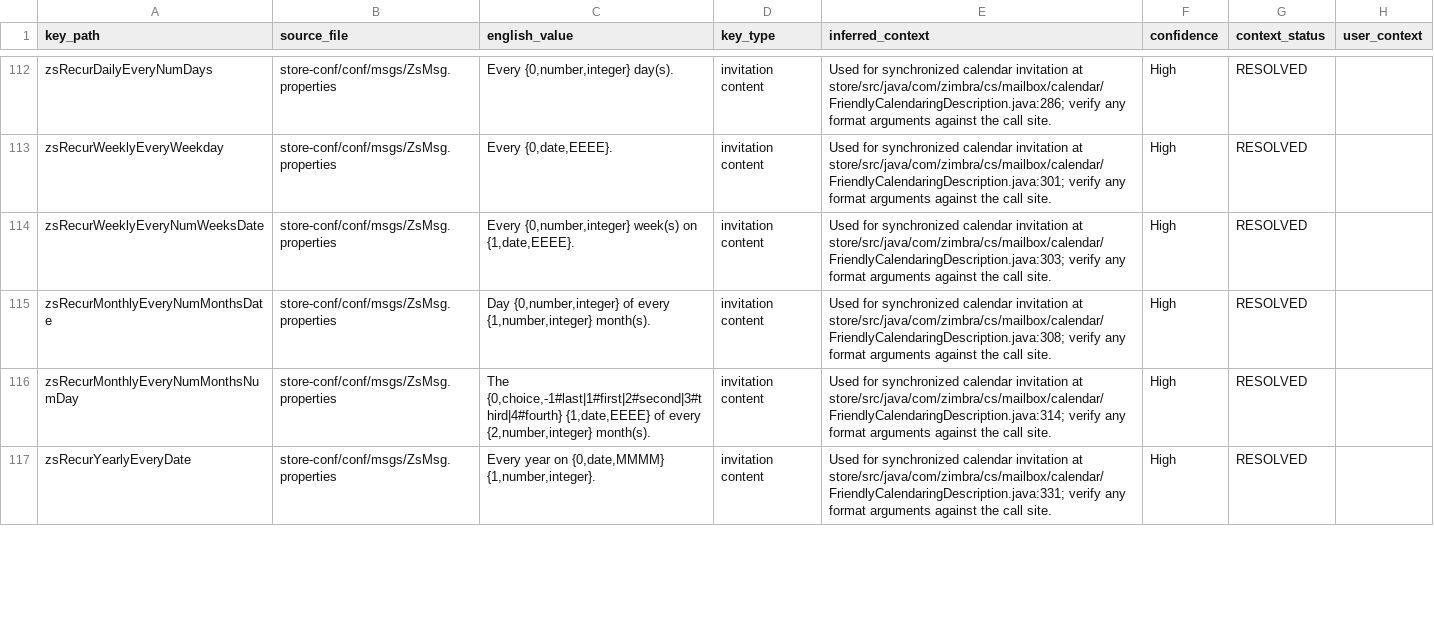
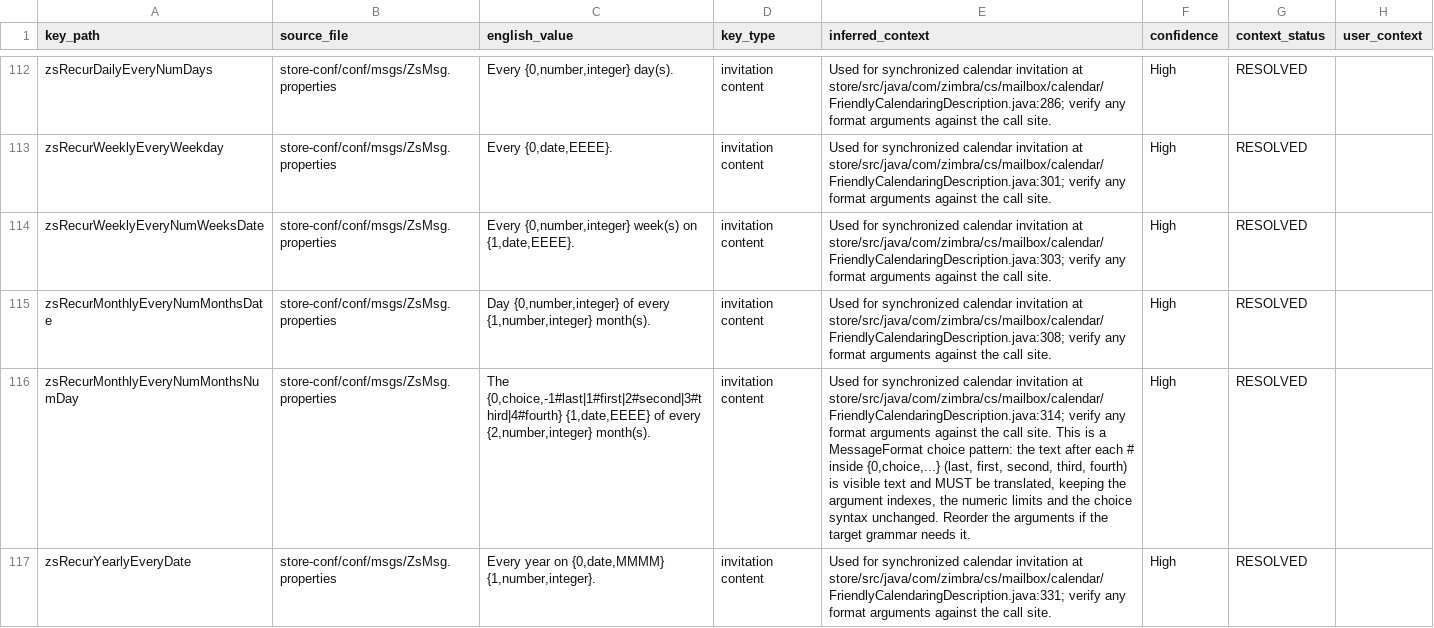
Before and after one commit to Zimbra/zm-mailbox, a CSV file: .agents/translation/context/zs-msg.csv, drawn as a sheet; only a part is shown, gaps mark what is left out; the diff covers the shown part only; the diff names each change by its address in the sheet, - before the commit and + after, or states it on an @@ line.

Commit message:
PREAPPS-9808: Add Swahili server message and rights bundles - Add Filipino display name to L10nMsg

```diff
--- a/.agents/translation/context/zs-msg.csv
+++ b/.agents/translation/context/zs-msg.csv
-E116 (inferred_context): …call site.
+E116 (inferred_context): …call site. This is a MessageFormat choice pattern: the text after each # inside {0,choice,...} (last, first, second, third, fourth) is visible text and MUST be translated, keeping the argument indexes, the numeric limits and the choice syntax unchanged. Reorder the arguments if the target grammar needs it.
```
Also changed, not shown: 4 edited cells elsewhere in this file, .agents/translation/context/zs-msg-rights.csv, 5 other files.
